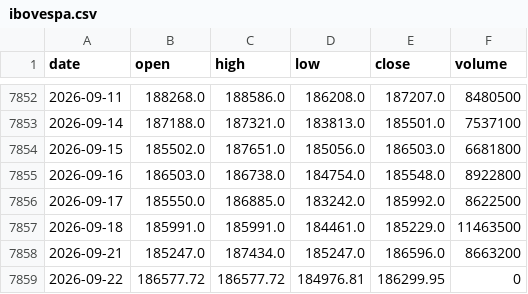
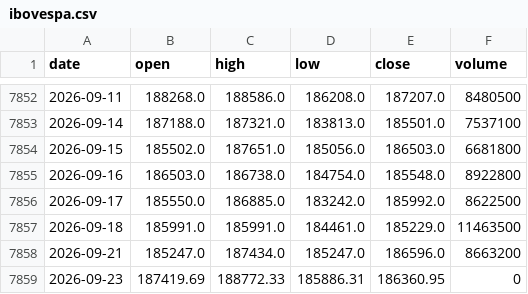
Before and after one commit to gitgbg1985/dash_ibov_test, a CSV file: data/ibovespa.csv, drawn as a sheet; only a part is shown, gaps mark what is left out.

```diff
--- a/data/ibovespa.csv
+++ b/data/ibovespa.csv
@@ -7858,2 +7858,2 @@ date,open,high,low,close,volume
 2026-09-21,185247.0,187434.0,185247.0,186596.0,8663200
-2026-09-22,186577.72,186577.72,184976.81,186299.95,0
+2026-09-23,187419.69,188772.33,185886.31,186360.95,0
```
Also changed, not shown: 1 other file.
